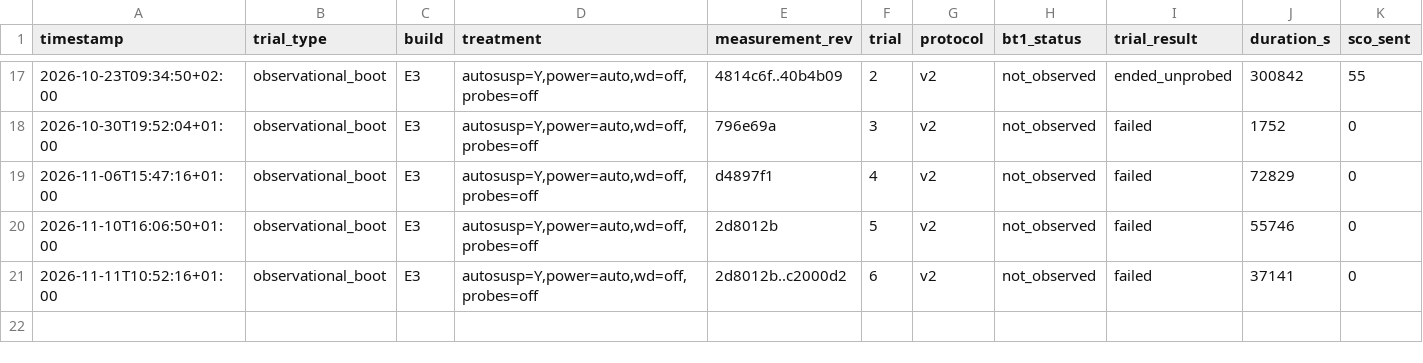
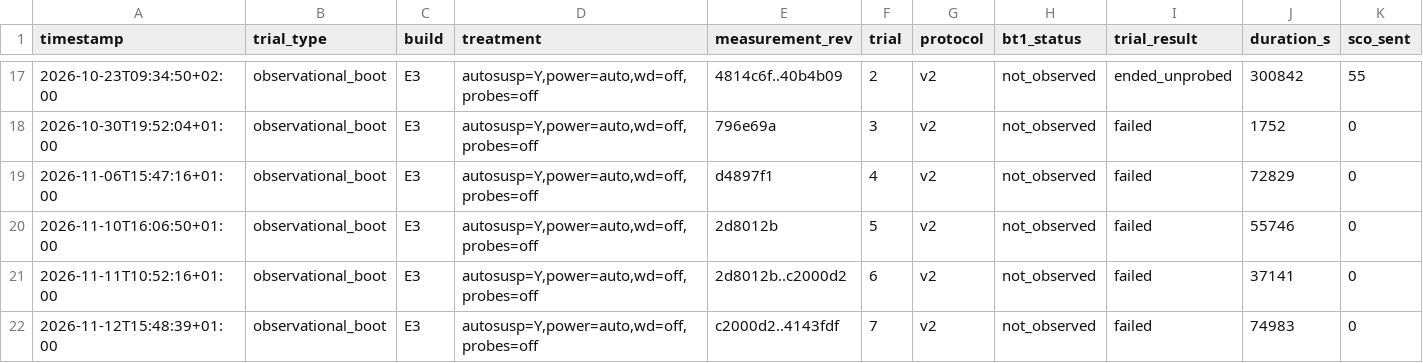
Before and after one commit to ivoitovych/qca9377-bt-hang, a TSV file: evidence/trials/results.tsv, drawn as a sheet; only a part is shown, gaps mark what is left out; rows hold the shown columns only; the diff names each change by its address in the sheet, - before the commit and + after, or states it on an @@ line.

Commit message:
reviews: upstream contributions, accepted and waiting, at 2026-11-12 15:08 UTC
Every submission re-read live: patchwork, the list archive, the CI's
pull requests and its source, BlueZ issue 1554, the gvfs MRs. CO-02's
two CI pull requests were closed by the CI's bot in a sweep that also
closed another author's still-new patch of the same day; the patches
remain "new" in patchwork and the kernel series still applies to
today's bluetooth-next. No human reply on CO-02 in 16 days; CO-25's
reply to Qualcomm is still unsent; the gvfs MRs have no comments yet.

```diff
--- a/evidence/trials/results.tsv
+++ b/evidence/trials/results.tsv
+row 22: 2026-11-12T15:48:39+01:00 | observational_boot | E3 | autosusp=Y,power=auto,wd=off,probes=off | c2000d2..4143fdf | 7 | v2 | not_observed | failed | 74983 | 0
```
Also changed, not shown: 5 other files.
